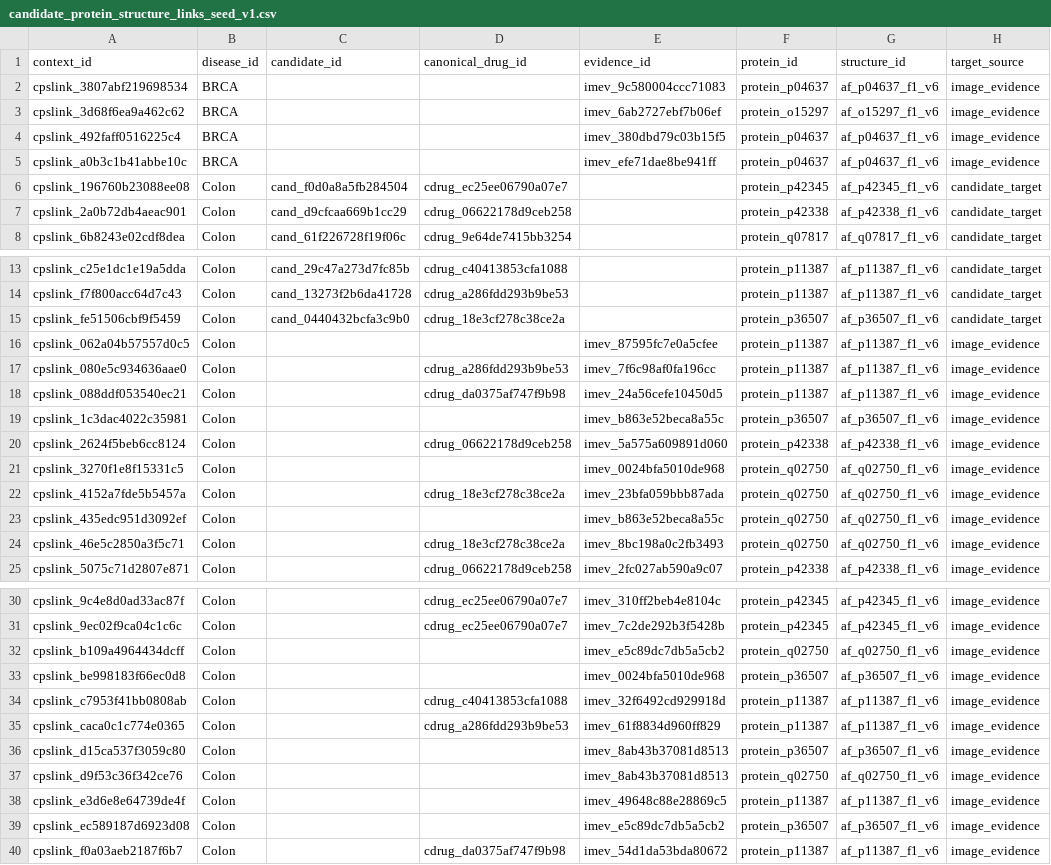
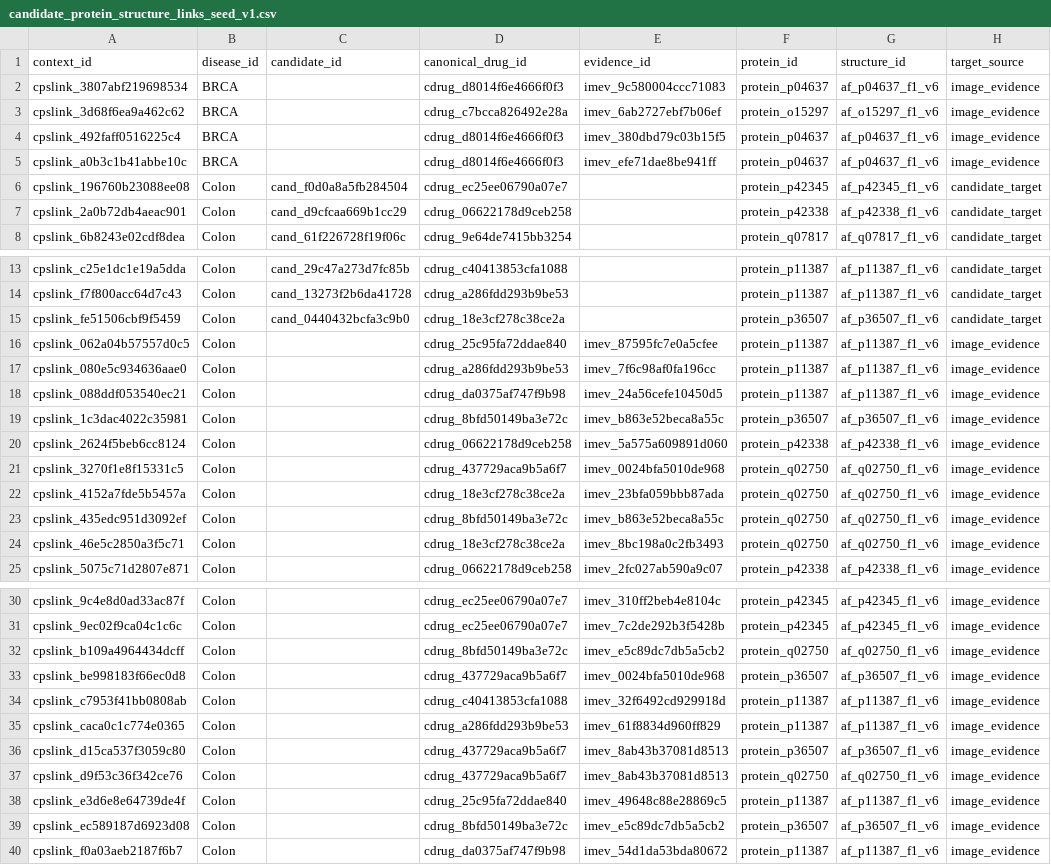
Before and after one commit to skkuaws0215/final-project_data-pipline, a CSV file: drug_service_backend_v1/10_alphafold/candidate_protein_structure_links_seed_v1.csv, drawn as a sheet; only a part is shown, gaps mark what is left out; the diff covers the shown part only; the diff names each change by its address in the sheet, - before the commit and + after, or states it on an @@ line.

Commit message:
Fill canonical drug ids for structure context links

```diff
--- a/drug_service_backend_v1/10_alphafold/candidate_protein_structure_links_seed_v1.csv
+++ b/drug_service_backend_v1/10_alphafold/candidate_protein_structure_links_seed_v1.csv
-D2 (canonical_drug_id): (empty)
+D2 (canonical_drug_id): cdrug_d8014f6e4666f0f3
-D3 (canonical_drug_id): (empty)
+D3 (canonical_drug_id): cdrug_c7bcca826492e28a
-D4:D5 (canonical_drug_id): (empty)
+D4:D5 (canonical_drug_id): cdrug_d8014f6e4666f0f3
-D16 (canonical_drug_id): (empty)
+D16 (canonical_drug_id): cdrug_25c95fa72ddae840
-D19 (canonical_drug_id): (empty)
+D19 (canonical_drug_id): cdrug_8bfd50149ba3e72c
-D21 (canonical_drug_id): (empty)
+D21 (canonical_drug_id): cdrug_437729aca9b5a6f7
-D23 (canonical_drug_id): (empty)
+D23 (canonical_drug_id): cdrug_8bfd50149ba3e72c
-D32 (canonical_drug_id): (empty)
+D32 (canonical_drug_id): cdrug_8bfd50149ba3e72c
-D33 (canonical_drug_id): (empty)
+D33 (canonical_drug_id): cdrug_437729aca9b5a6f7
-D36:D37 (canonical_drug_id): (empty)
+D36:D37 (canonical_drug_id): cdrug_437729aca9b5a6f7
-D38 (canonical_drug_id): (empty)
+D38 (canonical_drug_id): cdrug_25c95fa72ddae840
-D39 (canonical_drug_id): (empty)
+D39 (canonical_drug_id): cdrug_8bfd50149ba3e72c
```
Also changed, not shown: 4 edited cells elsewhere in this file, 3 other files.
